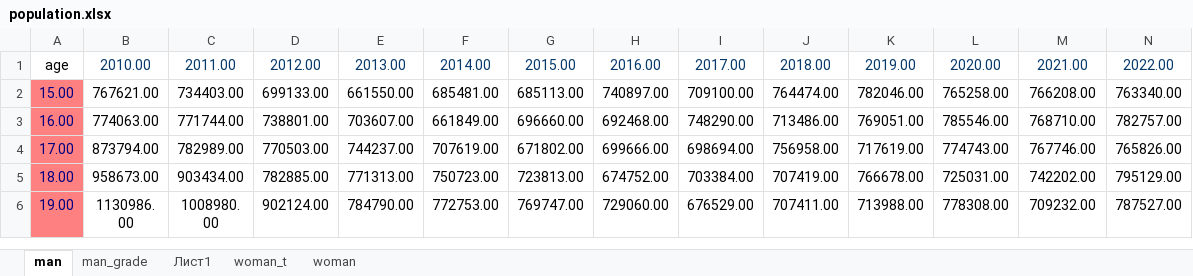
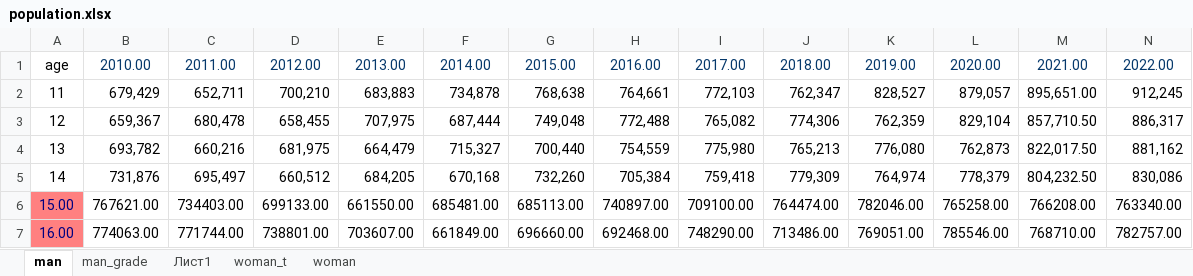
Before and after one commit to levasemin/diplom2, an Excel workbook: population.xlsx, sheet man, drawn as a sheet; only a part is shown; the shorter side is filled out with more unchanged rows; values as stored, in another font and other column widths than the file's, no borders; rows hold the shown columns only; the diff names each change by its address in the sheet, - before the commit and + after, or states it on an @@ line.

Commit message:
visualization remainders and grade values

```diff
--- a/population.xlsx (sheet man)
+++ b/population.xlsx (sheet man)
+row 2: 11 | 679,429 | 652,711 | 700,210 | 683,883 | 734,878 | 768,638 | 764,661 | 772,103 | 762,347 | 828,527 | 879,057 | 895,651.00 | 912,245
+row 3: 12 | 659,367 | 680,478 | 658,455 | 707,975 | 687,444 | 749,048 | 772,488 | 765,082 | 774,306 | 762,359 | 829,104 | 857,710.50 | 886,317
+row 4: 13 | 693,782 | 660,216 | 681,975 | 664,479 | 715,327 | 700,440 | 754,559 | 775,980 | 765,213 | 776,080 | 762,873 | 822,017.50 | 881,162
+row 5: 14 | 731,876 | 695,497 | 660,512 | 684,205 | 670,168 | 732,260 | 705,384 | 759,418 | 779,309 | 764,974 | 778,379 | 804,232.50 | 830,086
```
Also changed, not shown: sheet woman, factors/dem_factors.xlsx, 5 other files.
